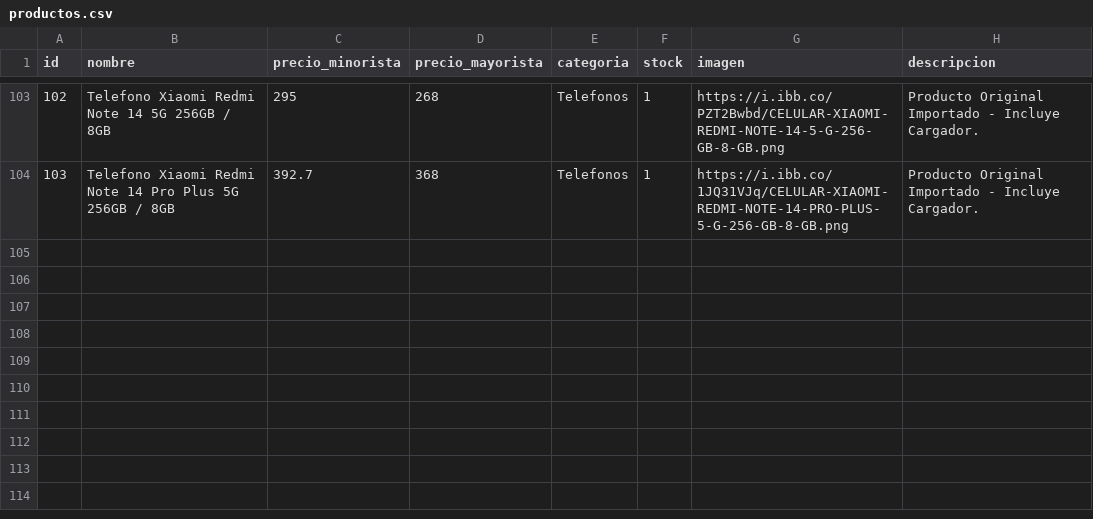
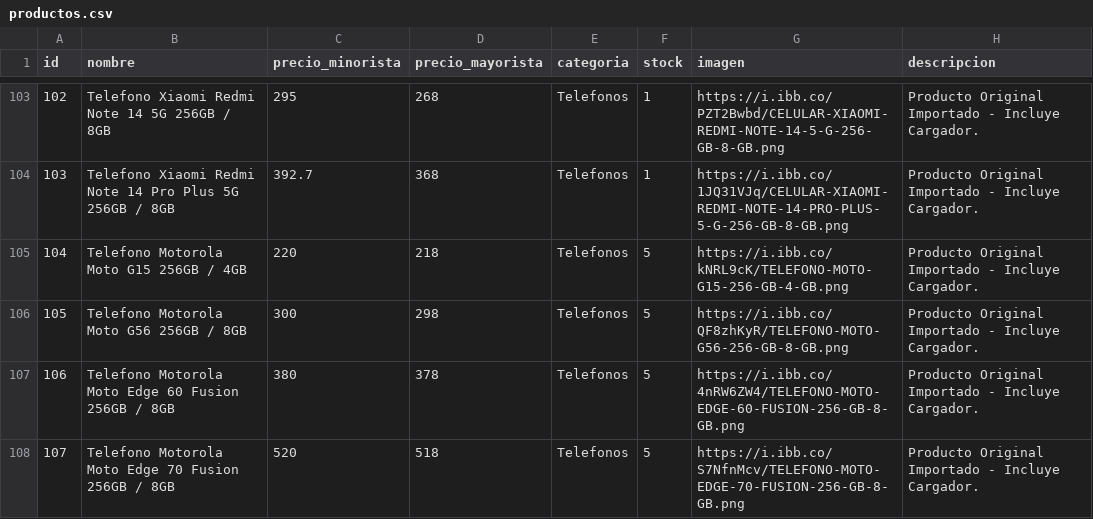
Before and after one commit to Mirtasotelli/RUTA3, a CSV file: productos.csv, drawn as a sheet; only a part is shown, gaps mark what is left out.

```diff
--- a/productos.csv
+++ b/productos.csv
@@ -104 +104,5 @@ id,nombre,precio_minorista,precio_mayorista,categoria,stock,imagen,descripcion
 103,Telefono Xiaomi Redmi Note 14 Pro Plus 5G 256GB / 8GB,392.7,368,Telefonos,1,https://i.ibb.co/1JQ31VJq/CELULAR-XIAOMI-REDMI-NOTE-14-PRO-PLUS-5-G-256-GB-8-GB.png,Producto Original Importado - Incluye Cargador.
+104,Telefono Motorola Moto G15 256GB / 4GB,220,218,Telefonos,5,https://i.ibb.co/kNRL9cK/TELEFONO-MOTO-G15-256-GB-4-GB.png,Producto Original Importado - Incluye Cargador.
+105,Telefono Motorola Moto G56 256GB / 8GB,300,298,Telefonos,5,https://i.ibb.co/QF8zhKyR/TELEFONO-MOTO-G56-256-GB-8-GB.png,Producto Original Importado - Incluye Cargador.
+106,Telefono Motorola Moto Edge 60 Fusion 256GB / 8GB,380,378,Telefonos,5,https://i.ibb.co/4nRW6ZW4/TELEFONO-MOTO-EDGE-60-FUSION-256-GB-8-GB.png,Producto Original Importado - Incluye Cargador.
+107,Telefono Motorola Moto Edge 70 Fusion 256GB / 8GB,520,518,Telefonos,5,https://i.ibb.co/S7NfnMcv/TELEFONO-MOTO-EDGE-70-FUSION-256-GB-8-GB.png,Producto Original Importado - Incluye Cargador.
```
